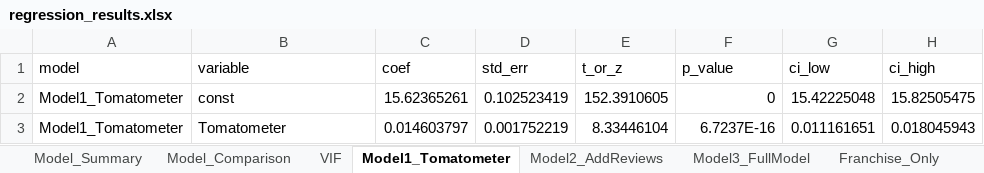
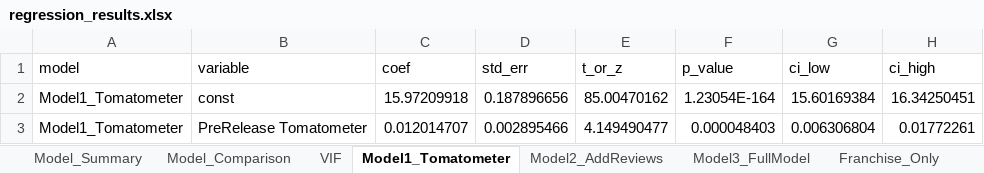
Before and after one commit to SirajuddinOVGU/Group_1_Assignment, an Excel workbook: Outputs&ExcelFiles/RegressionOutput/regression_results.xlsx, sheet Model1_Tomatometer, drawn as a sheet; values as stored, in another font and other column widths than the file's, no borders; removed rows and columns are numbered as before the commit, all else as after; the diff names each change by its address in the sheet, - before the commit and + after, or states it on an @@ line.

```diff
--- a/Outputs&ExcelFiles/RegressionOutput/regression_results.xlsx (sheet Model1_Tomatometer)
+++ b/Outputs&ExcelFiles/RegressionOutput/regression_results.xlsx (sheet Model1_Tomatometer)
-C2 (coef): 15.62365261
+C2 (coef): 15.97209918
-D2 (std_err): 0.102523419
+D2 (std_err): 0.187896656
-E2 (t_or_z): 152.3910605
+E2 (t_or_z): 85.00470162
-F2 (p_value): 0
+F2 (p_value): 1.23054E-164
-G2 (ci_low): 15.42225048
+G2 (ci_low): 15.60169384
-H2 (ci_high): 15.82505475
+H2 (ci_high): 16.34250451
-row 3: Model1_Tomatometer | Tomatometer | 0.014603797 | 0.001752219 | 8.33446104 | 6.7237E-16 | 0.011161651 | 0.018045943
+row 3: Model1_Tomatometer | PreRelease Tomatometer | 0.012014707 | 0.002895466 | 4.149490477 | 0.000048403 | 0.006306804 | 0.01772261
```
Also changed, not shown: sheet Model_Summary, sheet Interaction_Model, sheet Model3_FullModel, sheet Franchise_Only, sheet NonFranchise_Only, sheet Model2_AddReviews, 2 more sheets, 2 other files.
